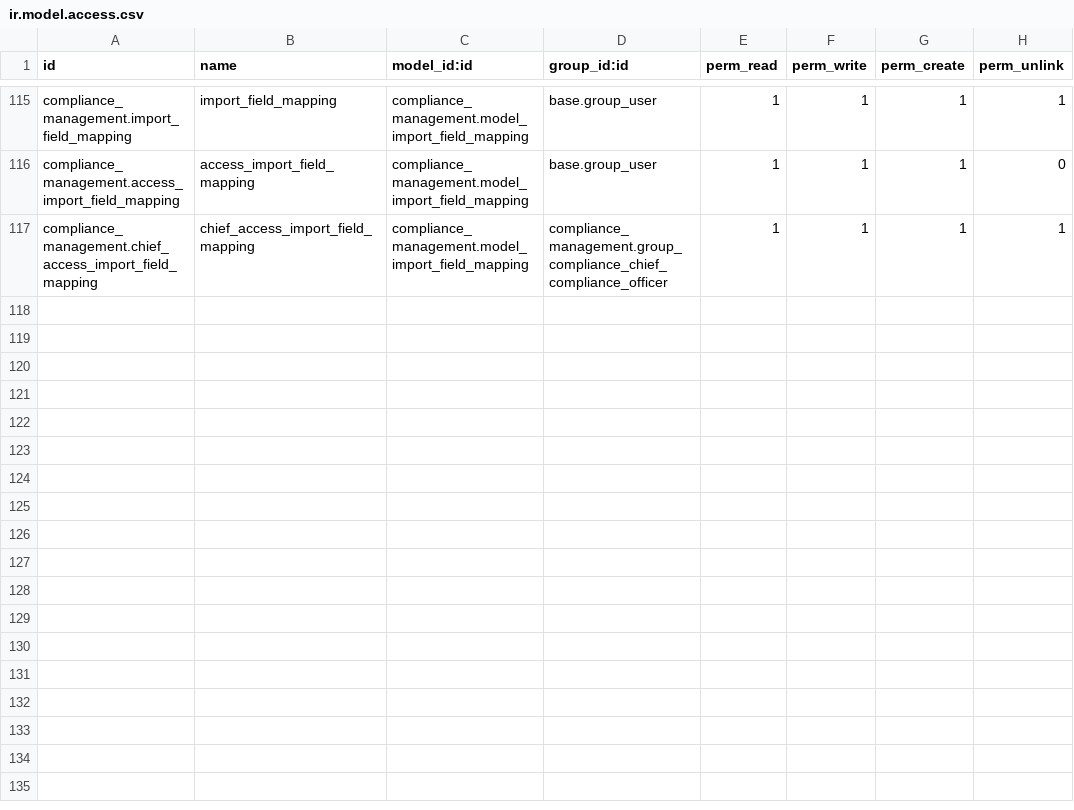
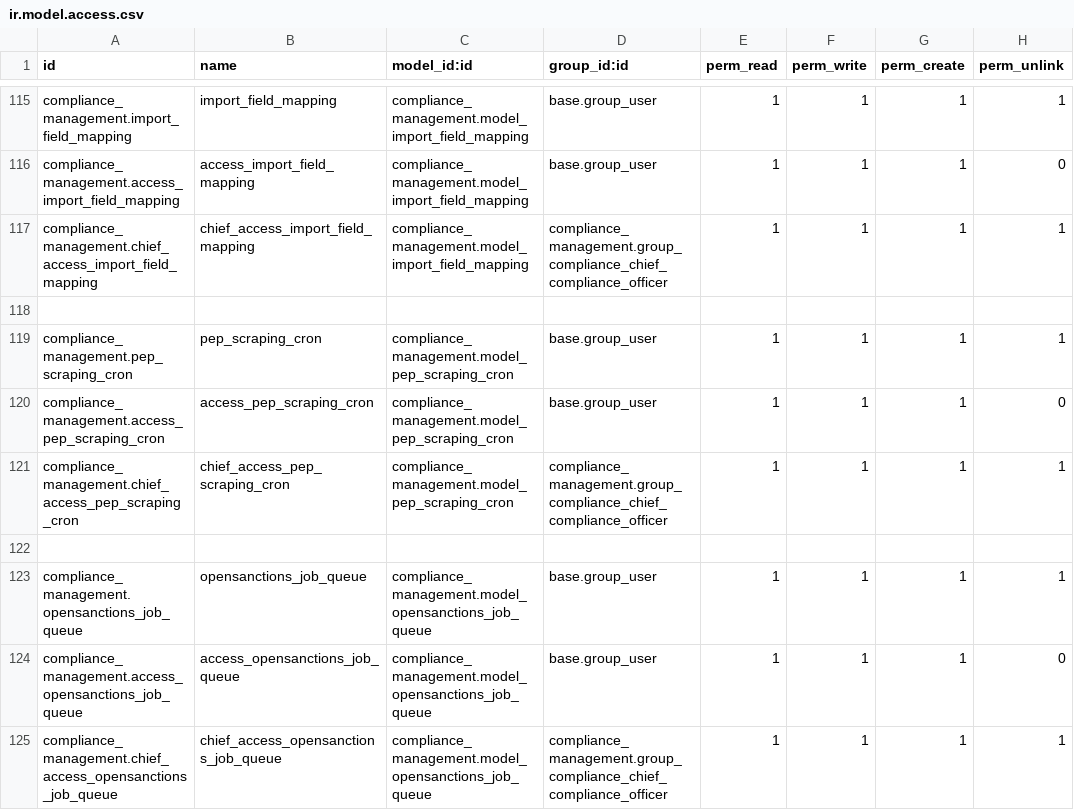
Before and after one commit to novaji-introserve/matrics-app, a CSV file: compliance_management/security/ir.model.access.csv, drawn as a sheet; only a part is shown, gaps mark what is left out; the diff names each change by its address in the sheet, - before the commit and + after, or states it on an @@ line.

Commit message:
Implement web scraping for global pep list and fetching of dastasets via opensanctions API

```diff
--- a/compliance_management/security/ir.model.access.csv
+++ b/compliance_management/security/ir.model.access.csv
+row 118: (empty)
+row 119: compliance_management.pep_scraping_cron | pep_scraping_cron | compliance_management.model_pep_scraping_cron | base.group_user | 1 | 1 | 1 | 1
+row 120: compliance_management.access_pep_scraping_cron | access_pep_scraping_cron | compliance_management.model_pep_scraping_cron | base.group_user | 1 | 1 | 1 | 0
+row 121: compliance_management.chief_access_pep_scraping_cron | chief_access_pep_scraping_cron | compliance_management.model_pep_scraping_cron | compliance_management.group_compliance_chief_compliance_officer | 1 | 1 | 1 | 1
+row 122: (empty)
+row 123: compliance_management.opensanctions_job_queue | opensanctions_job_queue | compliance_management.model_opensanctions_job_queue | base.group_user | 1 | 1 | 1 | 1
+row 124: compliance_management.access_opensanctions_job_queue | access_opensanctions_job_queue | compliance_management.model_opensanctions_job_queue | base.group_user | 1 | 1 | 1 | 0
+row 125: compliance_management.chief_access_opensanctions_job_queue | chief_access_opensanctions_job_queue | compliance_management.model_opensanctions_job_queue | compliance_management.group_compliance_chief_compliance_officer | 1 | 1 | 1 | 1
```
Also changed, not shown: 10 other files.
